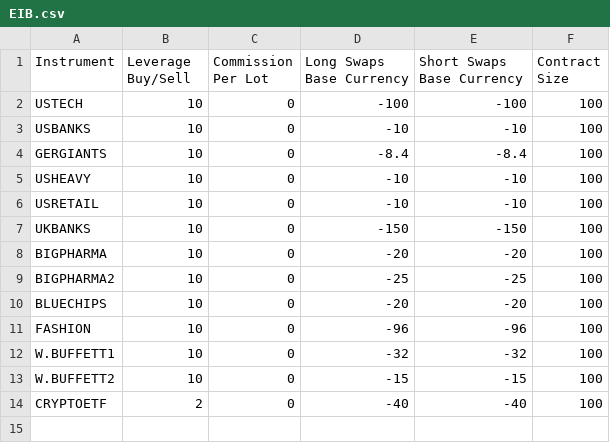
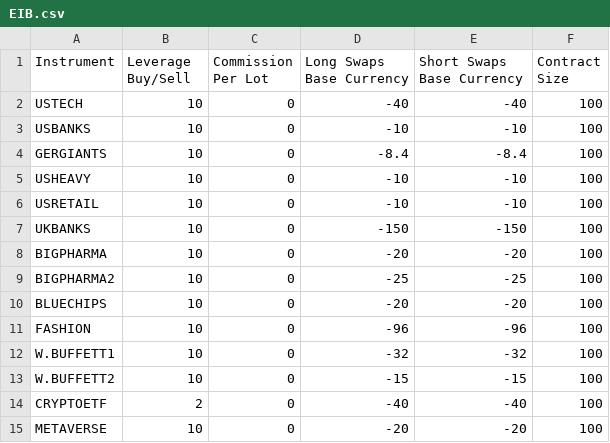
Before and after one commit to OsamaMrwat/testWebsite, a CSV file: public/legal/EIB.csv, drawn as a sheet.

```diff
--- a/public/legal/EIB.csv
+++ b/public/legal/EIB.csv
@@ -1,3 +1,3 @@
 Instrument,Leverage Buy/Sell,Commission Per Lot,Long Swaps Base Currency,Short Swaps Base Currency, Contract Size
-USTECH,10,0,-100,-100,100
+USTECH,10,0,-40,-40,100
 USBANKS,10,0,-10,-10,100
@@ -14 +14,2 @@ W.BUFFETT2,10,0,-15,-15,100
 CRYPTOETF,2,0,-40,-40,100
+METAVERSE,10,0,-20,-20,100
```
Also changed, not shown: public/legal/currencies.csv, public/legal/indices.csv, 7 other files.
